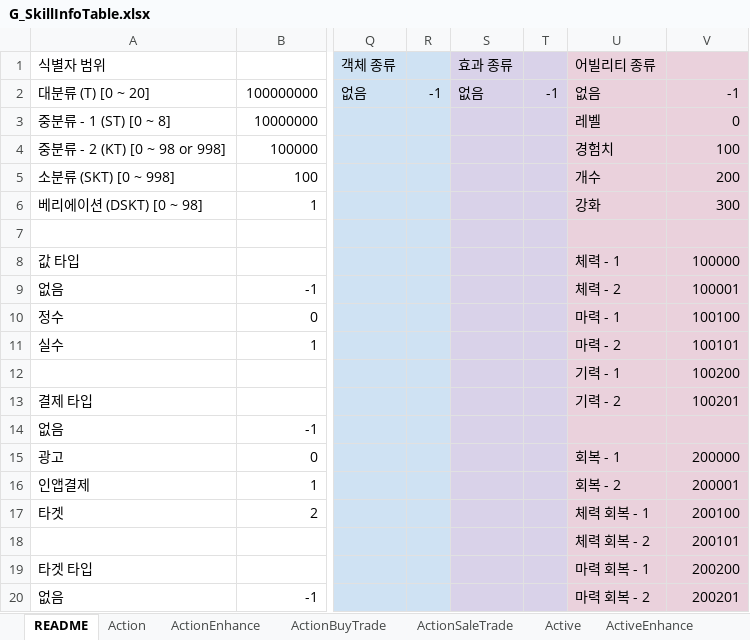
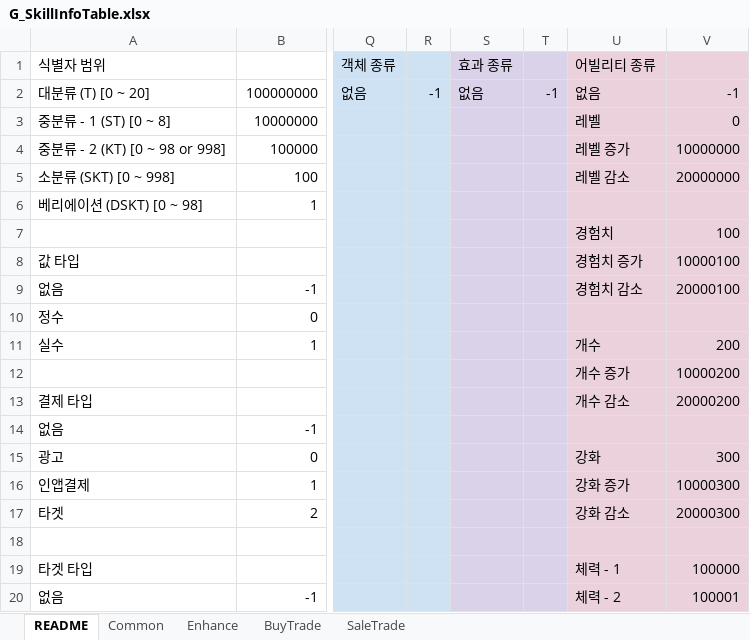
Before and after one commit to devmodle/0300000201.module_unity, an Excel workbook: Client/Tables/G_SkillInfoTable.xlsx, sheet README, drawn as a sheet; only a part is shown, gaps mark what is left out; values as stored, in another font and other column widths than the file's, no borders; charts and pictures not drawn; the diff covers the shown part only; the diff names each change by its address in the sheet, - before the commit and + after, or states it on an @@ line.

```diff
--- a/Client/Tables/G_SkillInfoTable.xlsx (sheet README)
+++ b/Client/Tables/G_SkillInfoTable.xlsx (sheet README)
-sheet tab: Action
+sheet tab: Common
-sheet tab: ActionEnhance
+sheet tab: Enhance
-sheet tab: ActionBuyTrade
+sheet tab: BuyTrade
-sheet tab: ActionSaleTrade
+sheet tab: SaleTrade
-sheet tab: Active
-sheet tab: ActiveEnhance
-U4 (어빌리티 종류): 경험치
+U4 (어빌리티 종류): 레벨 증가
-V4: 100
+V4: 10000000
-U5 (어빌리티 종류): 개수
+U5 (어빌리티 종류): 레벨 감소
-V5: 200
+V5: 20000000
-U6 (어빌리티 종류): 강화
+U6 (어빌리티 종류): (empty)
-V6: 300
+V6: (empty)
-U7 (어빌리티 종류): (empty)
+U7 (어빌리티 종류): 경험치
-V7: (empty)
+V7: 100
-U8 (어빌리티 종류): 체력 - 1
+U8 (어빌리티 종류): 경험치 증가
-V8: 100000
+V8: 10000100
-U9 (어빌리티 종류): 체력 - 2
+U9 (어빌리티 종류): 경험치 감소
-V9: 100001
+V9: 20000100
-U10 (어빌리티 종류): 마력 - 1
+U10 (어빌리티 종류): (empty)
-V10: 100100
+V10: (empty)
-U11 (어빌리티 종류): 마력 - 2
+U11 (어빌리티 종류): 개수
-V11: 100101
+V11: 200
-U12 (어빌리티 종류): 기력 - 1
+U12 (어빌리티 종류): 개수 증가
-V12: 100200
+V12: 10000200
-U13 (어빌리티 종류): 기력 - 2
+U13 (어빌리티 종류): 개수 감소
-V13: 100201
+V13: 20000200
-U15 (어빌리티 종류): 회복 - 1
+U15 (어빌리티 종류): 강화
-V15: 200000
+V15: 300
-U16 (어빌리티 종류): 회복 - 2
+U16 (어빌리티 종류): 강화 증가
-V16: 200001
+V16: 10000300
-U17 (어빌리티 종류): 체력 회복 - 1
+U17 (어빌리티 종류): 강화 감소
-V17: 200100
+V17: 20000300
-U18 (어빌리티 종류): 체력 회복 - 2
+U18 (어빌리티 종류): (empty)
-V18: 200101
+V18: (empty)
-U19 (어빌리티 종류): 마력 회복 - 1
+U19 (어빌리티 종류): 체력 - 1
-V19: 200200
+V19: 100000
-U20 (어빌리티 종류): 마력 회복 - 2
+U20 (어빌리티 종류): 체력 - 2
-V20: 200201
+V20: 100001
```
Also changed, not shown: 39 added rows, 36 removed rows, 43 moved rows and 36 edited cells elsewhere in this sheet, sheet Common, sheet Enhance, sheet BuyTrade, sheet SaleTrade, other sheet tabs, hidden cells, charts or pictures, Client/Tables/A/G_EtcInfoTable.xlsx, Client/Tables/B/G_EtcInfoTable.xlsx, 19 other files.
